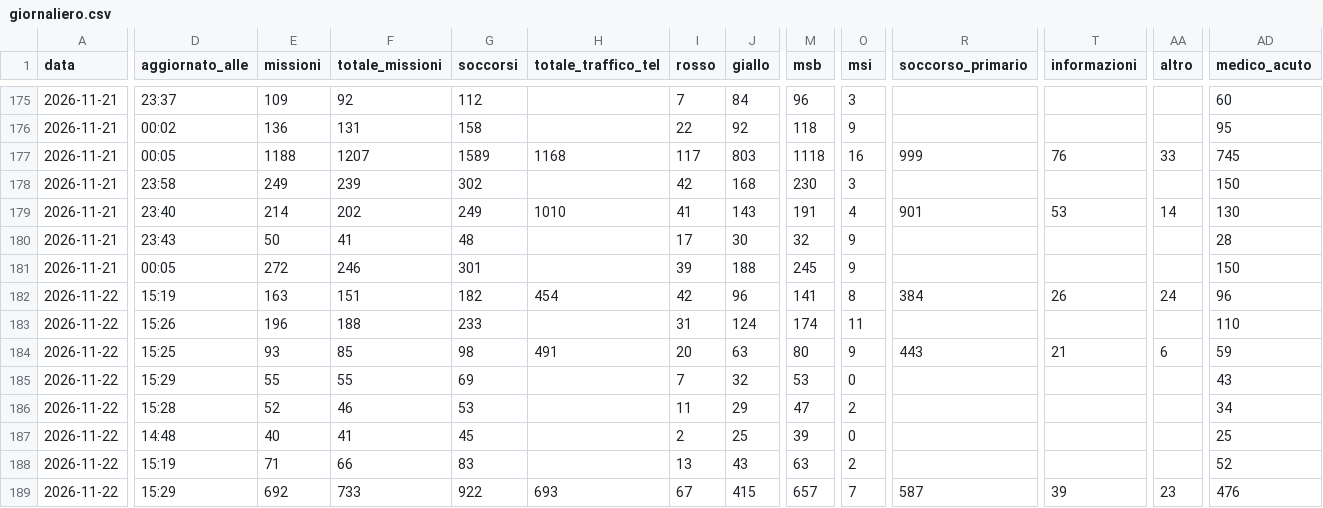
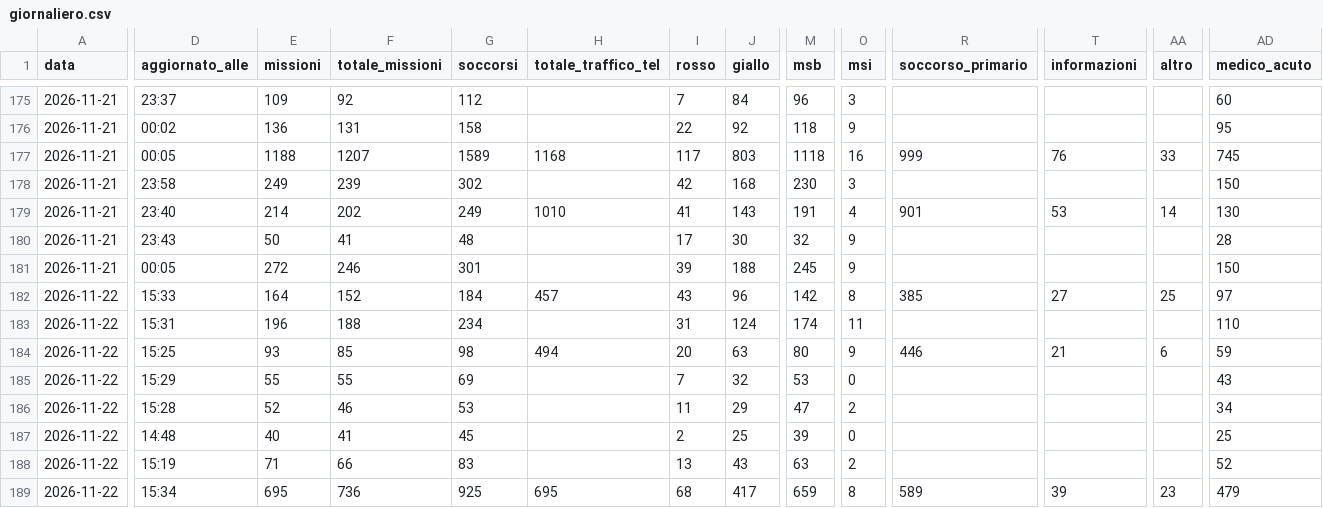
Before and after one commit to Alvarez2009-svg/4r3u1, a CSV file: data/giornaliero.csv, drawn as a sheet; only a part is shown, gaps mark what is left out; the diff covers the shown part only; the diff names each change by its address in the sheet, - before the commit and + after, or states it on an @@ line.

```diff
--- a/data/giornaliero.csv
+++ b/data/giornaliero.csv
-D182 (aggiornato_alle): 15:19
+D182 (aggiornato_alle): 15:33
-E182 (missioni): 163
+E182 (missioni): 164
-F182 (totale_missioni): 151
+F182 (totale_missioni): 152
-G182 (soccorsi): 182
+G182 (soccorsi): 184
-H182 (totale_traffico_tel): 454
+H182 (totale_traffico_tel): 457
-I182 (rosso): 42
+I182 (rosso): 43
-M182 (msb): 141
+M182 (msb): 142
-R182 (soccorso_primario): 384
+R182 (soccorso_primario): 385
-T182 (informazioni): 26
+T182 (informazioni): 27
-AA182 (altro): 24
+AA182 (altro): 25
-AD182 (medico_acuto): 96
+AD182 (medico_acuto): 97
-D183 (aggiornato_alle): 15:26
+D183 (aggiornato_alle): 15:31
-G183 (soccorsi): 233
+G183 (soccorsi): 234
-H184 (totale_traffico_tel): 491
+H184 (totale_traffico_tel): 494
-R184 (soccorso_primario): 443
+R184 (soccorso_primario): 446
-D189 (aggiornato_alle): 15:29
+D189 (aggiornato_alle): 15:34
-E189 (missioni): 692
+E189 (missioni): 695
-F189 (totale_missioni): 733
+F189 (totale_missioni): 736
-G189 (soccorsi): 922
+G189 (soccorsi): 925
-H189 (totale_traffico_tel): 693
+H189 (totale_traffico_tel): 695
-I189 (rosso): 67
+I189 (rosso): 68
-J189 (giallo): 415
+J189 (giallo): 417
-M189 (msb): 657
+M189 (msb): 659
-O189 (msi): 7
+O189 (msi): 8
-R189 (soccorso_primario): 587
+R189 (soccorso_primario): 589
-AD189 (medico_acuto): 476
+AD189 (medico_acuto): 479
```
Also changed, not shown: 17 edited cells elsewhere in this file, 2 other files.
